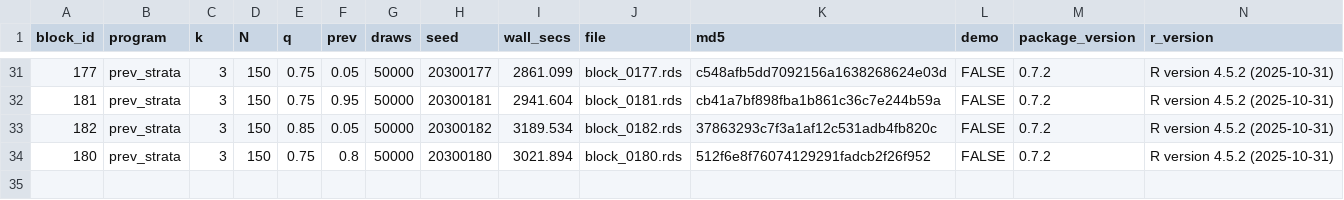
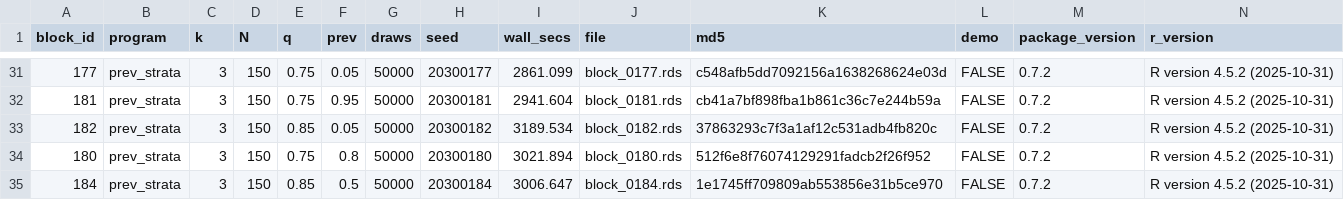
Before and after one commit to defense031/grassr, a CSV file: contrib/contributions/rachel-dill-gidaro-20260713-blocks150-194/bundle_manifest.csv, drawn as a sheet; only a part is shown, gaps mark what is left out.

Commit message:
block 184 (tail_topup)

```diff
--- a/contrib/contributions/rachel-dill-gidaro-20260713-blocks150-194/bundle_manifest.csv
+++ b/contrib/contributions/rachel-dill-gidaro-20260713-blocks150-194/bundle_manifest.csv
@@ -34 +34,2 @@
 180,"prev_strata",3,150,0.75,0.8,50000,20300180,3021.894,"block_0180.rds","512f6e8f76074129291fadcb2f26f952",FALSE,"0.7.2","R version 4.5.2 (2025-10-31)"
+184,"prev_strata",3,150,0.85,0.5,50000,20300184,3006.647,"block_0184.rds","1e1745ff709809ab553856e31b5ce970",FALSE,"0.7.2","R version 4.5.2 (2025-10-31)"
```
Also changed, not shown: 1 other file.
